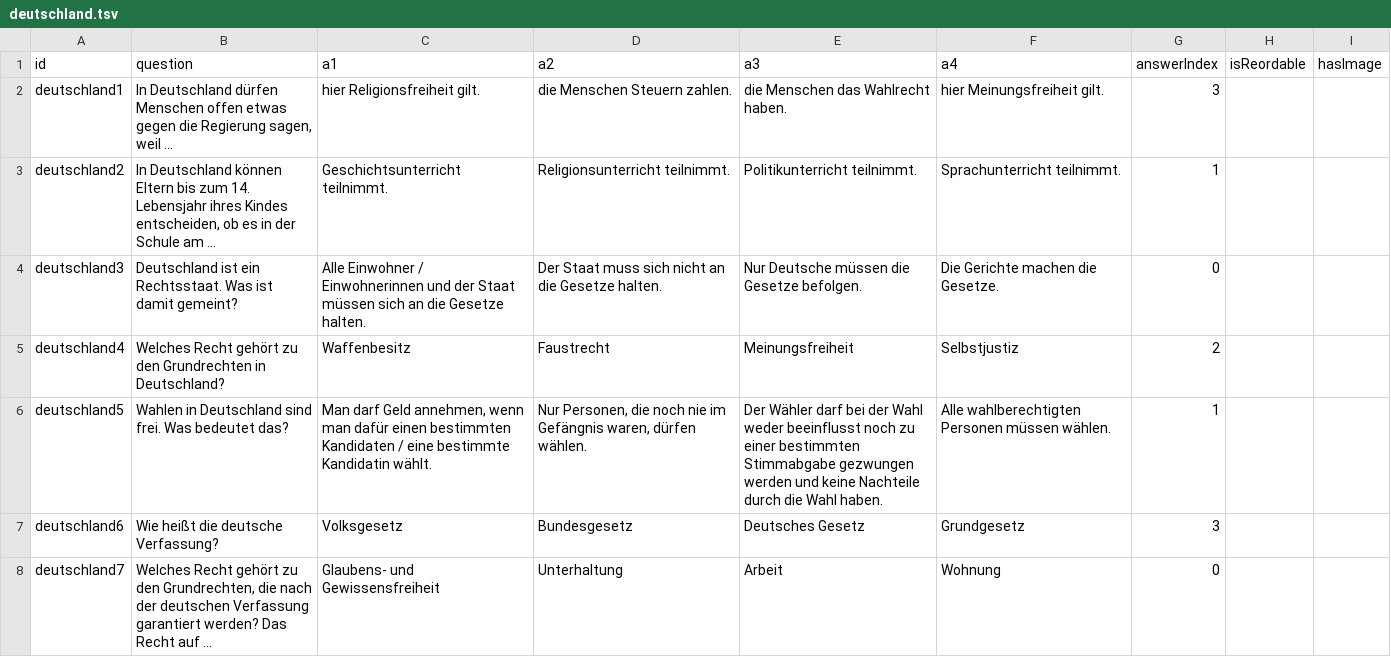
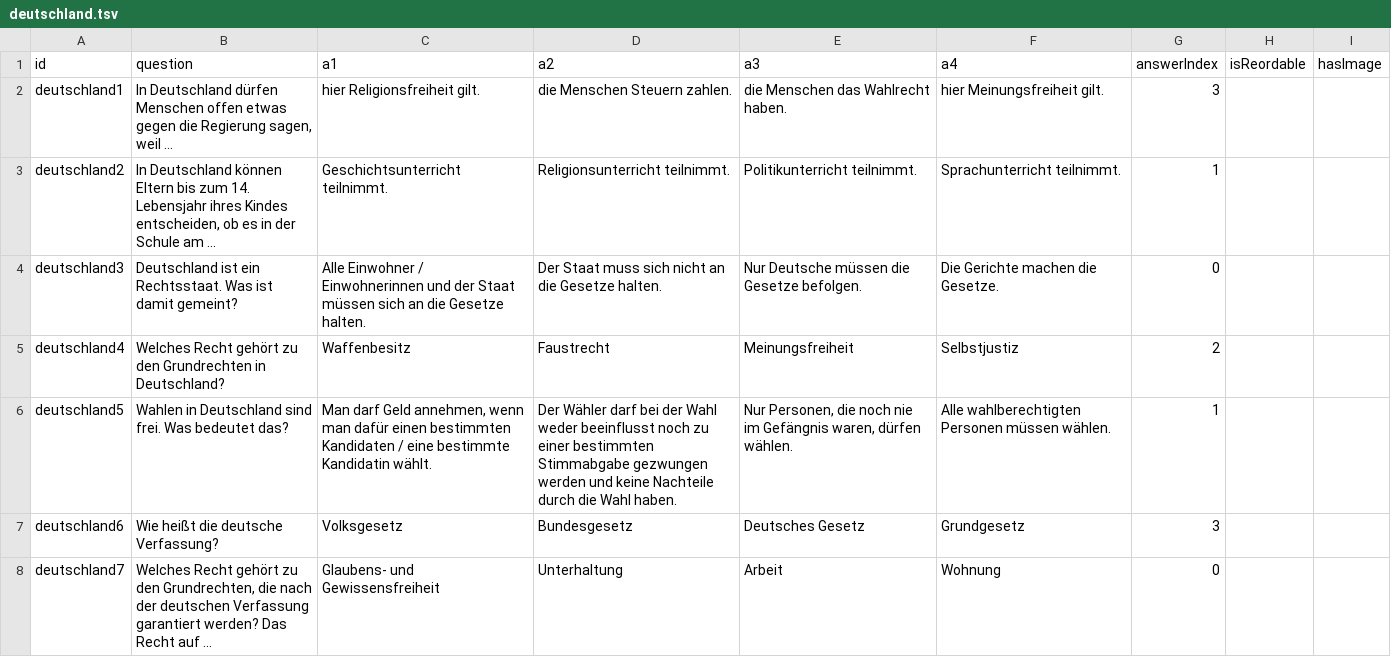
Before and after one commit to defuncart/einbuergerungstest, a TSV file: assets_dev/database/deutschland.tsv, drawn as a sheet; only a part is shown; the diff covers the shown part only.

Commit message:
Bugfix/misc fixes (#5)
* Fix three small typos in database
* HomeScreen fix landscape cross alignment
* HiveQuestionDatabase shuffle 'not seen' & 'difficult' questions before randomly selecting

```diff
--- a/assets_dev/database/deutschland.tsv
+++ b/assets_dev/database/deutschland.tsv
@@ -5,3 +5,3 @@ deutschland3	Deutschland ist ein Rechtsstaat. Was ist damit gemeint?	Alle Einwoh
 deutschland4	Welches Recht gehört zu den Grundrechten in Deutschland?	Waffenbesitz	Faustrecht	Meinungsfreiheit	Selbstjustiz	2		
-deutschland5	Wahlen in Deutschland sind frei. Was bedeutet das?	Man darf Geld annehmen, wenn man dafür einen bestimmten Kandidaten / eine bestimmte Kandidatin wählt.	Nur Personen, die noch nie im Gefängnis waren, dürfen wählen.	Der Wähler darf bei der Wahl weder beeinflusst noch zu einer bestimmten Stimmabgabe gezwungen werden und keine Nachteile durch die Wahl haben.	Alle wahlberechtigten Personen müssen wählen.	1		
+deutschland5	Wahlen in Deutschland sind frei. Was bedeutet das?	Man darf Geld annehmen, wenn man dafür einen bestimmten Kandidaten / eine bestimmte Kandidatin wählt.	Der Wähler darf bei der Wahl weder beeinflusst noch zu einer bestimmten Stimmabgabe gezwungen werden und keine Nachteile durch die Wahl haben.	Nur Personen, die noch nie im Gefängnis waren, dürfen wählen.	Alle wahlberechtigten Personen müssen wählen.	1		
 deutschland6	Wie heißt die deutsche Verfassung?	Volksgesetz	Bundesgesetz	Deutsches Gesetz	Grundgesetz	3		
```
Also changed, not shown: 2 edited cells elsewhere in this file, 3 other files.
